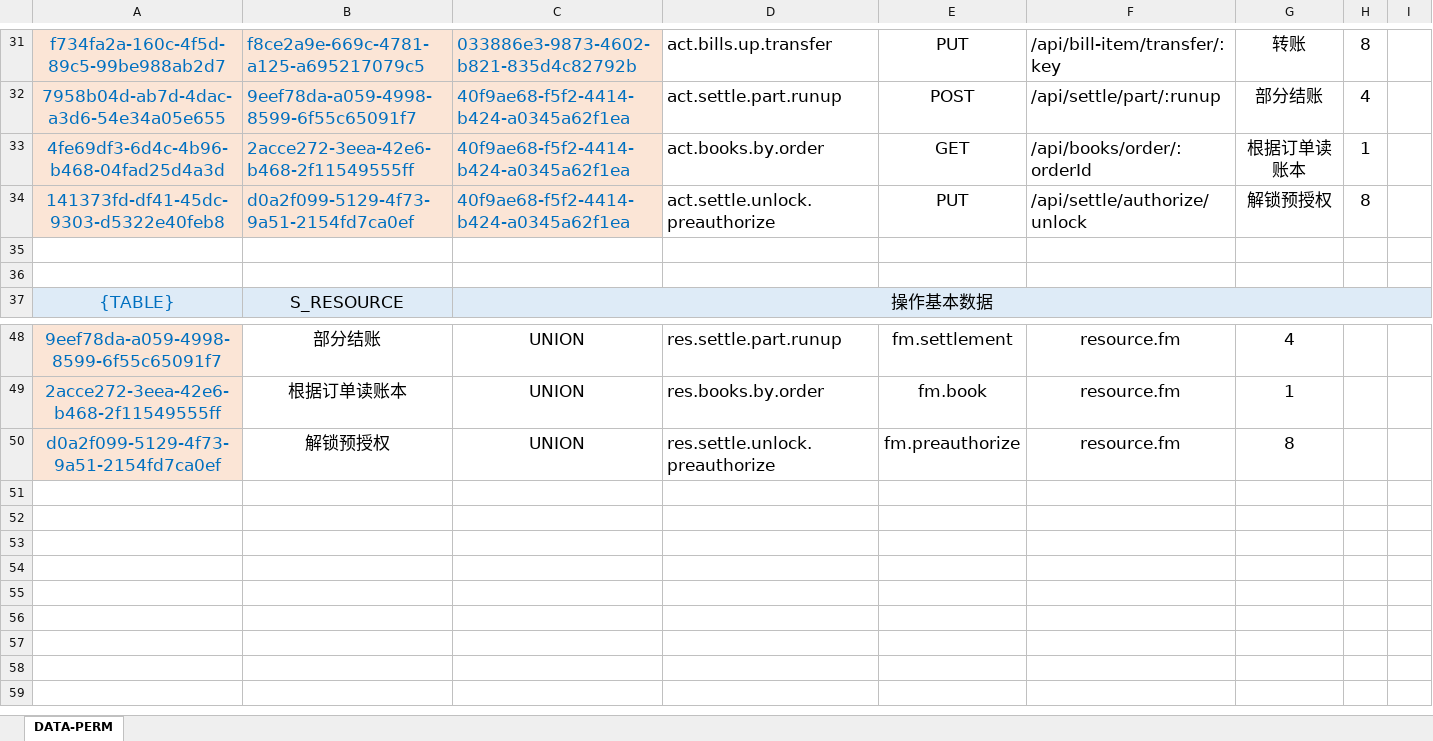
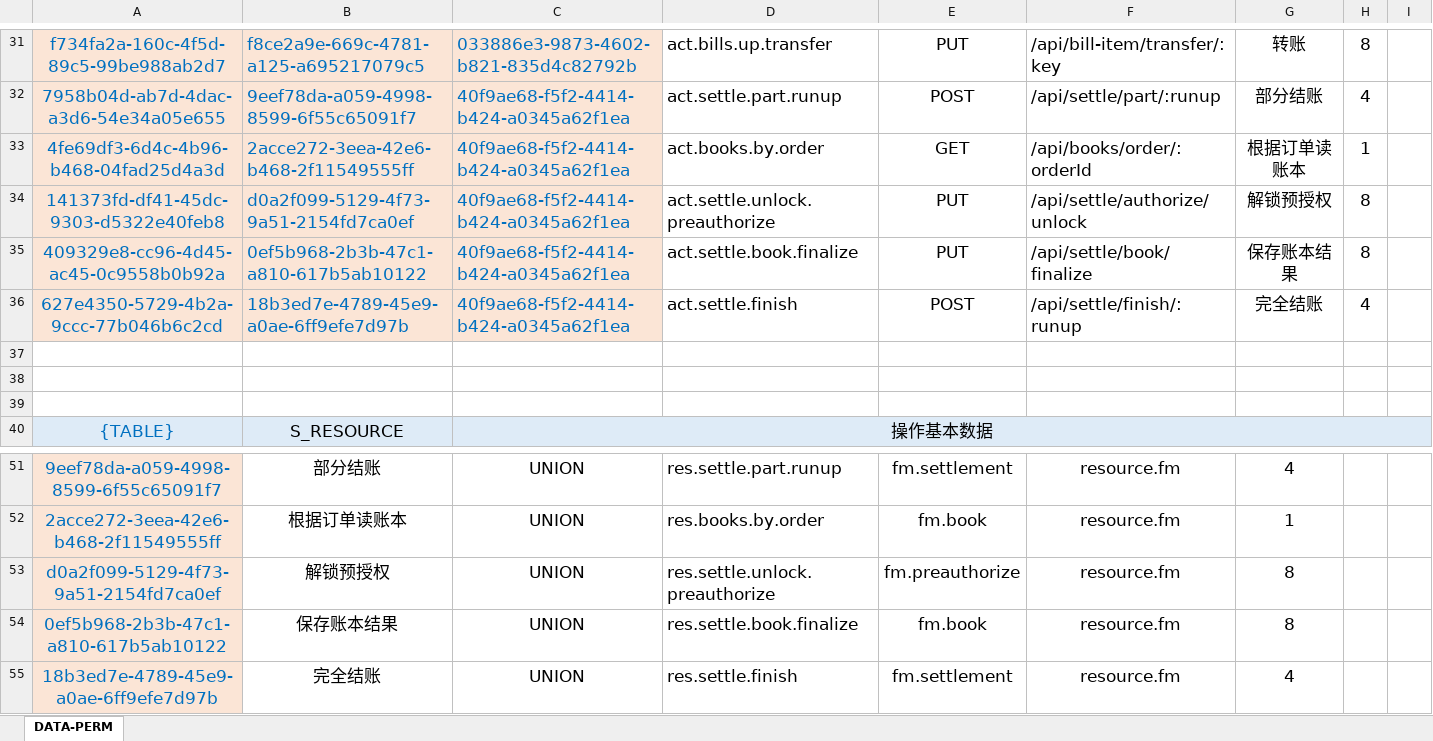
Before and after one commit to silentbalanceyh/vertx-zero, an Excel workbook: vertx-pin/zero-fm/src/main/resources/plugin/fm/oob/cab/fm.bill.process.xlsx, sheet DATA-PERM, drawn as a sheet; only a part is shown, gaps mark what is left out; values as stored, in another font and other column widths than the file's, no borders; the diff names each change by its address in the sheet, - before the commit and + after, or states it on an @@ line.

Commit message:
Processing

```diff
--- a/vertx-pin/zero-fm/src/main/resources/plugin/fm/oob/cab/fm.bill.process.xlsx (sheet DATA-PERM)
+++ b/vertx-pin/zero-fm/src/main/resources/plugin/fm/oob/cab/fm.bill.process.xlsx (sheet DATA-PERM)
+row 35: 409329e8-cc96-4d45-ac45-0c9558b0b92a | 0ef5b968-2b3b-47c1-a810-617b5ab10122 | 40f9ae68-f5f2-4414-b424-a0345a62f1ea | act.settle.book.finalize | PUT | /api/settle/book/finalize | 保存账本结果 | 8
+row 36: 627e4350-5729-4b2a-9ccc-77b046b6c2cd | 18b3ed7e-4789-45e9-a0ae-6ff9efe7d97b | 40f9ae68-f5f2-4414-b424-a0345a62f1ea | act.settle.finish | POST | /api/settle/finish/:runup | 完全结账 | 4
+row 37: (empty)
+row 54: 0ef5b968-2b3b-47c1-a810-617b5ab10122 | 保存账本结果 | UNION | res.settle.book.finalize | fm.book | resource.fm | 8
+row 55: 18b3ed7e-4789-45e9-a0ae-6ff9efe7d97b | 完全结账 | UNION | res.settle.finish | fm.settlement | resource.fm | 4
```
Also changed, not shown: 3 other files.
